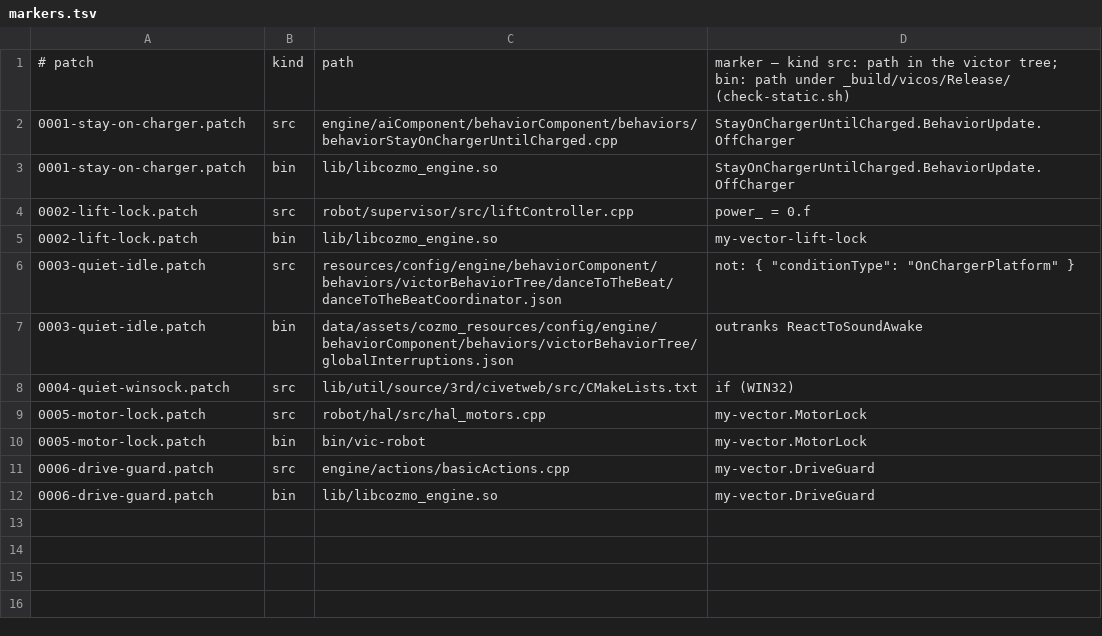
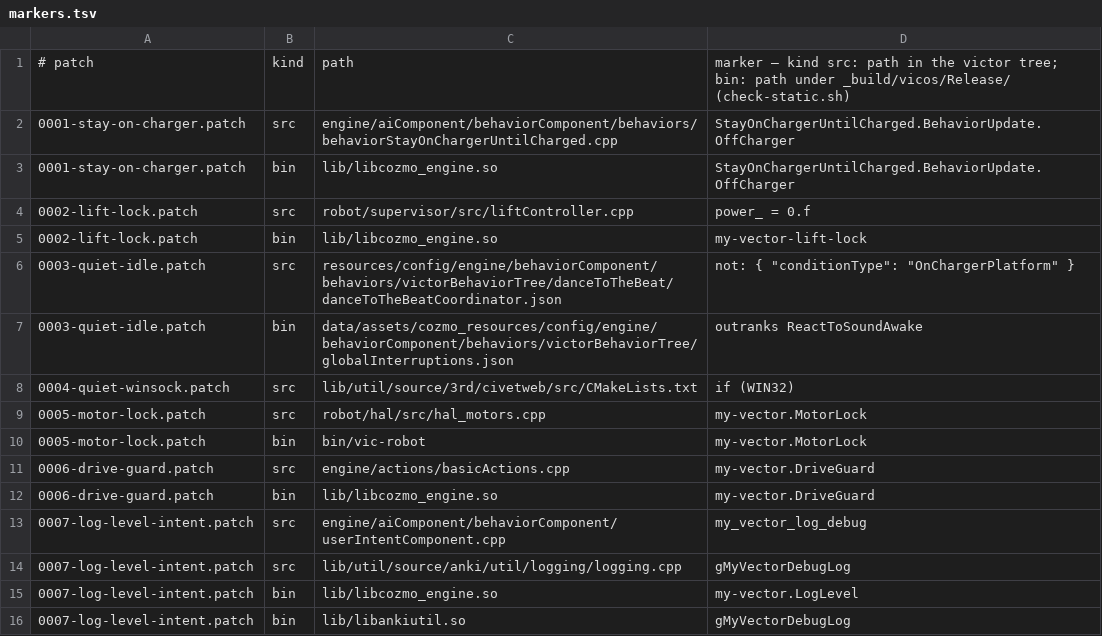
Before and after one commit to KristjanHS/my-vector, a TSV file: robot/firmware/markers.tsv, drawn as a sheet.

```diff
--- a/robot/firmware/markers.tsv
+++ b/robot/firmware/markers.tsv
@@ -12 +12,5 @@
 0006-drive-guard.patch	bin	lib/libcozmo_engine.so	my-vector.DriveGuard
+0007-log-level-intent.patch	src	engine/aiComponent/behaviorComponent/userIntentComponent.cpp	my_vector_log_debug
+0007-log-level-intent.patch	src	lib/util/source/anki/util/logging/logging.cpp	gMyVectorDebugLog
+0007-log-level-intent.patch	bin	lib/libcozmo_engine.so	my-vector.LogLevel
+0007-log-level-intent.patch	bin	lib/libankiutil.so	gMyVectorDebugLog
```
Also changed, not shown: 2 other files.
